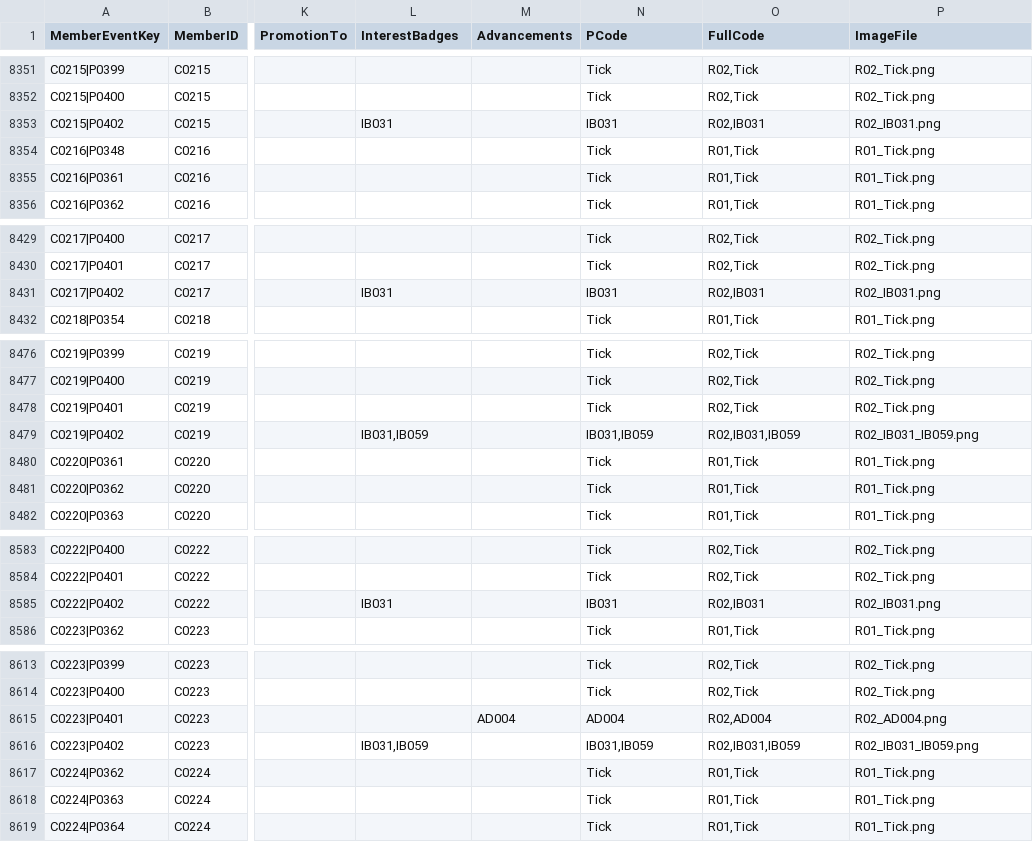
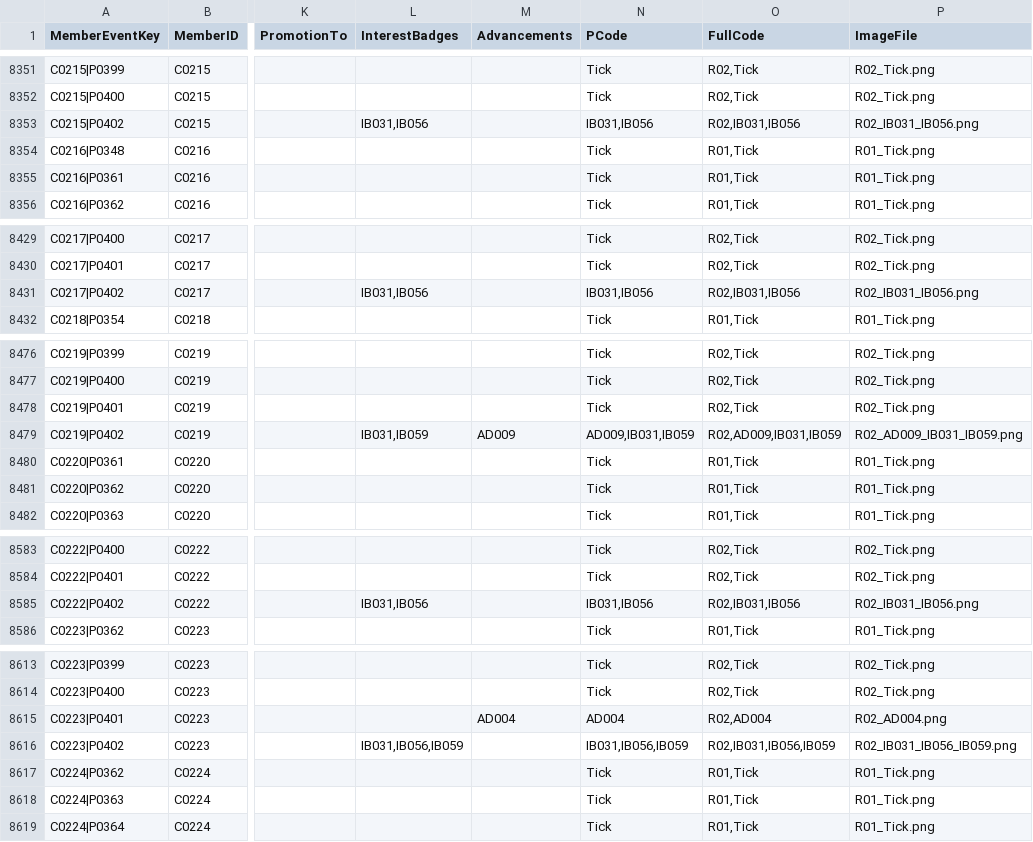
Before and after one commit to StephenLydall/CubPackImages, a CSV file: MemberEventTimeline.csv, drawn as a sheet; only a part is shown, gaps mark what is left out; the diff covers the shown part only; the diff names each change by its address in the sheet, - before the commit and + after, or states it on an @@ line.

```diff
--- a/MemberEventTimeline.csv
+++ b/MemberEventTimeline.csv
-L8353 (InterestBadges): IB031
+L8353 (InterestBadges): IB031,IB056
-N8353 (PCode): IB031
+N8353 (PCode): IB031,IB056
-O8353 (FullCode): R02,IB031
+O8353 (FullCode): R02,IB031,IB056
-P8353 (ImageFile): R02_IB031.png
+P8353 (ImageFile): R02_IB031_IB056.png
-L8431 (InterestBadges): IB031
+L8431 (InterestBadges): IB031,IB056
-N8431 (PCode): IB031
+N8431 (PCode): IB031,IB056
-O8431 (FullCode): R02,IB031
+O8431 (FullCode): R02,IB031,IB056
-P8431 (ImageFile): R02_IB031.png
+P8431 (ImageFile): R02_IB031_IB056.png
-M8479 (Advancements): (empty)
+M8479 (Advancements): AD009
-N8479 (PCode): IB031,IB059
+N8479 (PCode): AD009,IB031,IB059
-O8479 (FullCode): R02,IB031,IB059
+O8479 (FullCode): R02,AD009,IB031,IB059
-P8479 (ImageFile): R02_IB031_IB059.png
+P8479 (ImageFile): R02_AD009_IB031_IB059.png
-L8585 (InterestBadges): IB031
+L8585 (InterestBadges): IB031,IB056
-N8585 (PCode): IB031
+N8585 (PCode): IB031,IB056
-O8585 (FullCode): R02,IB031
+O8585 (FullCode): R02,IB031,IB056
-P8585 (ImageFile): R02_IB031.png
+P8585 (ImageFile): R02_IB031_IB056.png
-L8616 (InterestBadges): IB031,IB059
+L8616 (InterestBadges): IB031,IB056,IB059
-N8616 (PCode): IB031,IB059
+N8616 (PCode): IB031,IB056,IB059
-O8616 (FullCode): R02,IB031,IB059
+O8616 (FullCode): R02,IB031,IB056,IB059
-P8616 (ImageFile): R02_IB031_IB059.png
+P8616 (ImageFile): R02_IB031_IB056_IB059.png
```
Also changed, not shown: 52 edited cells elsewhere in this file, data/MemberEventKey.csv, 13 other files.
